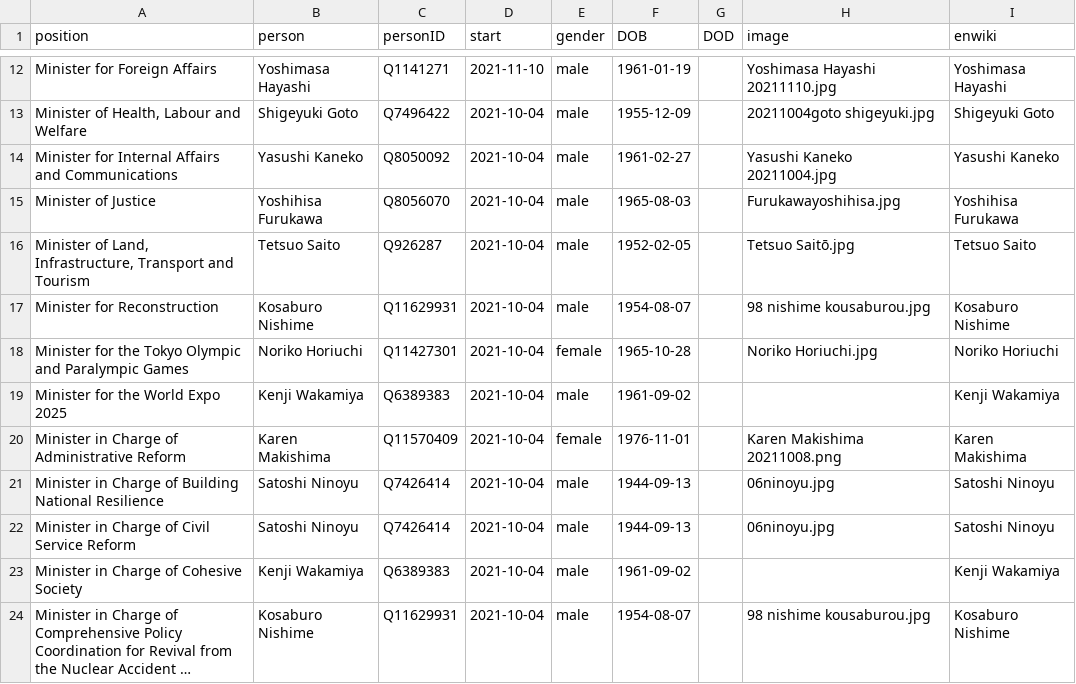
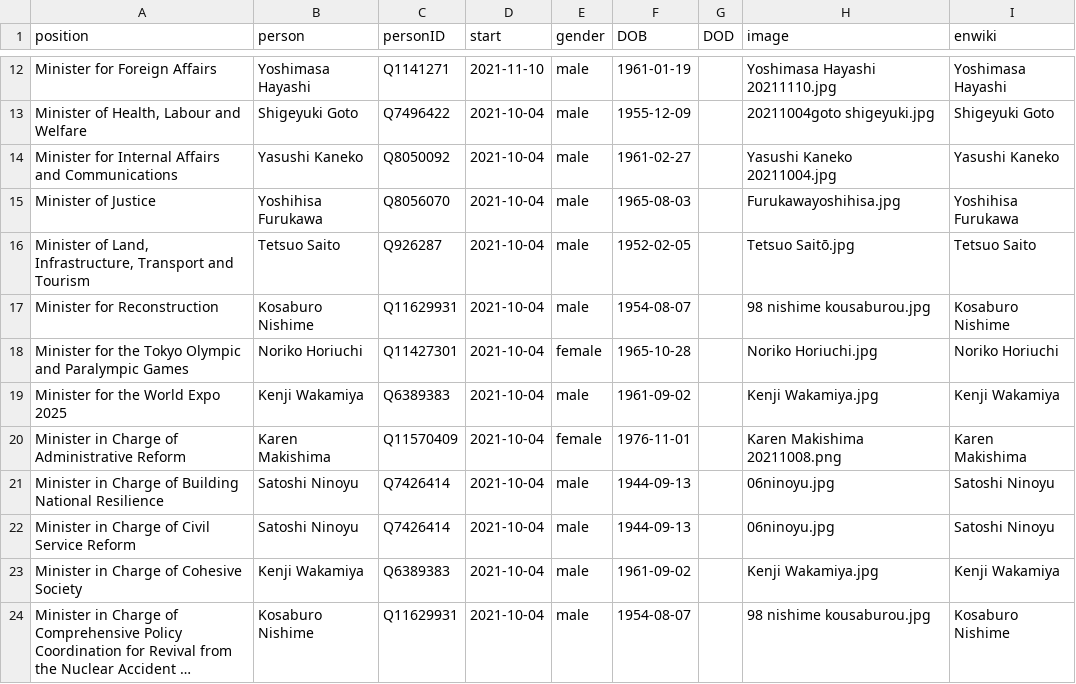
Before and after one commit to every-politician-scrapers/japan-ministers, a CSV file: html/current.csv, drawn as a sheet; only a part is shown, gaps mark what is left out; long unchanged cells end in …; the diff covers the shown part only; the diff names each change by its address in the sheet, - before the commit and + after, or states it on an @@ line.

```diff
--- a/html/current.csv
+++ b/html/current.csv
-H19 (image): (empty)
+H19 (image): Kenji Wakamiya.jpg
-H23 (image): (empty)
+H23 (image): Kenji Wakamiya.jpg
```
Also changed, not shown: 8 edited cells elsewhere in this file, html/holders21.csv, html/legislators.csv.
